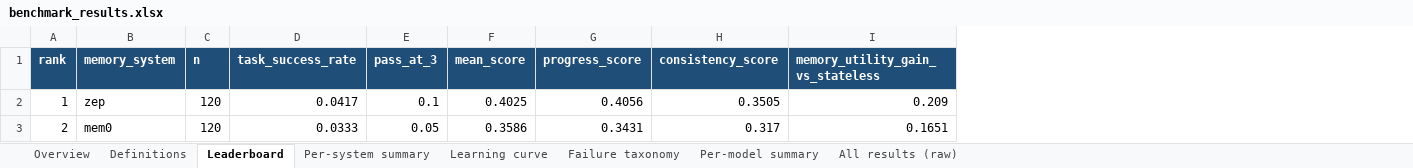
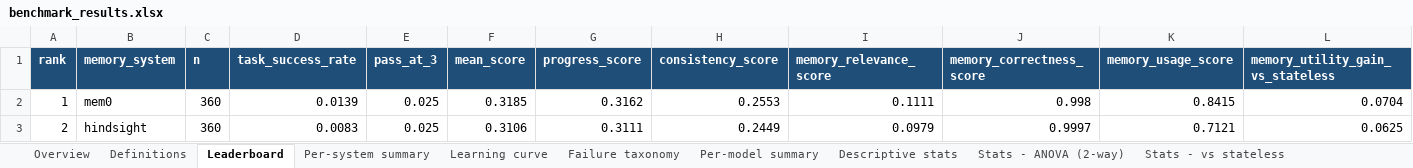
Before and after one commit to nasiriubat/memory-benchmark, an Excel workbook: benchmark_results.xlsx, sheet Leaderboard, drawn as a sheet; only a part is shown; values as stored, in another font and other column widths than the file's, no borders; addresses are those after the commit; the diff covers the shown part only; the diff names each change by its address in the sheet, - before the commit and + after, or states it on an @@ line.

```diff
--- a/benchmark_results.xlsx (sheet Leaderboard)
+++ b/benchmark_results.xlsx (sheet Leaderboard)
+sheet tab: Descriptive stats
+sheet tab: Stats - ANOVA (2-way)
+sheet tab: Stats - vs stateless
+column I (memory_relevance_score), rows 2-3: 0.1111 | 0.0979
+column J (memory_correctness_score), rows 2-3: 0.998 | 0.9997
+column K (memory_usage_score), rows 2-3: 0.8415 | 0.7121
-B2 (memory_system): zep
+B2 (memory_system): mem0
-C2:C3 (n): 120
+C2:C3 (n): 360
-D2 (task_success_rate): 0.0417
+D2 (task_success_rate): 0.0139
-E2 (pass_at_3): 0.1
+E2 (pass_at_3): 0.025
-F2 (mean_score): 0.4025
+F2 (mean_score): 0.3185
-G2 (progress_score): 0.4056
+G2 (progress_score): 0.3162
-H2 (consistency_score): 0.3505
+H2 (consistency_score): 0.2553
-L2 (memory_utility_gain_vs_stateless): 0.209
+L2 (memory_utility_gain_vs_stateless): 0.0704
-B3 (memory_system): mem0
+B3 (memory_system): hindsight
-D3 (task_success_rate): 0.0333
+D3 (task_success_rate): 0.0083
-E3 (pass_at_3): 0.05
+E3 (pass_at_3): 0.025
-F3 (mean_score): 0.3586
+F3 (mean_score): 0.3106
-G3 (progress_score): 0.3431
+G3 (progress_score): 0.3111
-H3 (consistency_score): 0.317
+H3 (consistency_score): 0.2449
-L3 (memory_utility_gain_vs_stateless): 0.1651
+L3 (memory_utility_gain_vs_stateless): 0.0625
```
Also changed, not shown: 1 removed row and 30 edited cells elsewhere in this sheet, sheet All results (raw), sheet Learning curve, sheet Per-model summary, sheet Per-system summary, sheet Failure taxonomy, sheet Overview, 1 more sheet, other sheet tabs, 21 other files.
